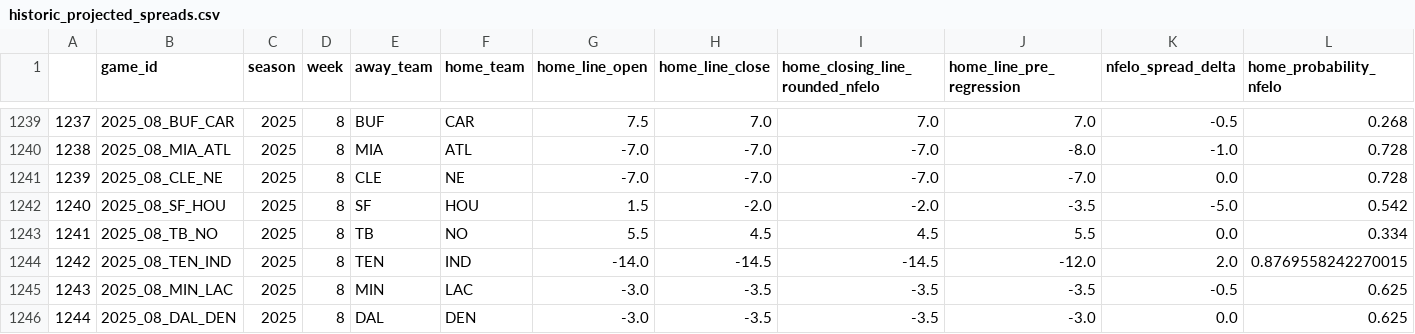
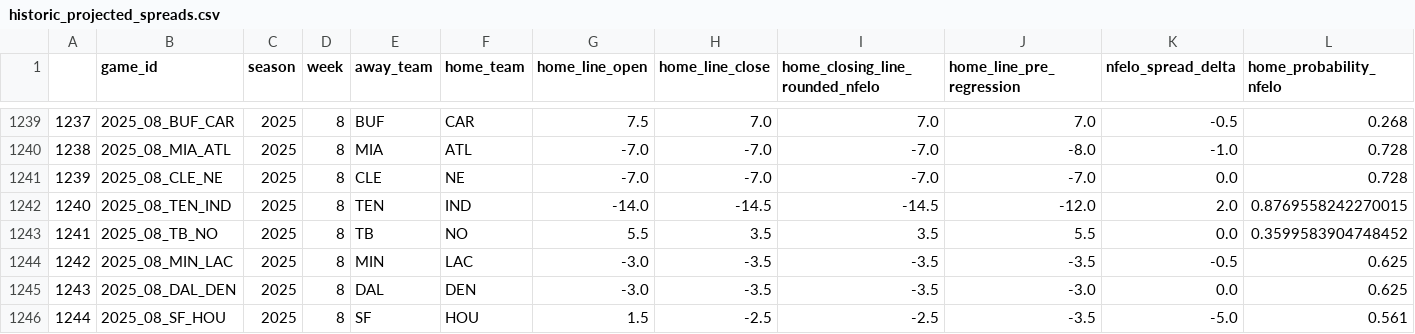
Before and after one commit to greerreNFL/nfelo, a CSV file: output_data/historic_projected_spreads.csv, drawn as a sheet; only a part is shown, gaps mark what is left out; removed rows and columns are numbered as before the commit, all else as after; rows hold the shown columns only; the diff names each change by its address in the sheet, - before the commit and + after, or states it on an @@ line.

```diff
--- a/output_data/historic_projected_spreads.csv
+++ b/output_data/historic_projected_spreads.csv
-row 1242: 1240 | 2025_08_SF_HOU | 2025 | 8 | SF | HOU | 1.5 | -2.0 | -2.0 | -3.5 | -5.0 | 0.542
-row 1243: 1241 | 2025_08_TB_NO | 2025 | 8 | TB | NO | 5.5 | 4.5 | 4.5 | 5.5 | 0.0 | 0.334
@@ column A renumbered between rows 1242 and 1245 @@
+row 1243: 1241 | 2025_08_TB_NO | 2025 | 8 | TB | NO | 5.5 | 3.5 | 3.5 | 5.5 | 0.0 | 0.3599583904748452
+row 1246: 1244 | 2025_08_SF_HOU | 2025 | 8 | SF | HOU | 1.5 | -2.5 | -2.5 | -3.5 | -5.0 | 0.561
```
Also changed, not shown: output_data/prediction_tracker.csv, 1 other file.
